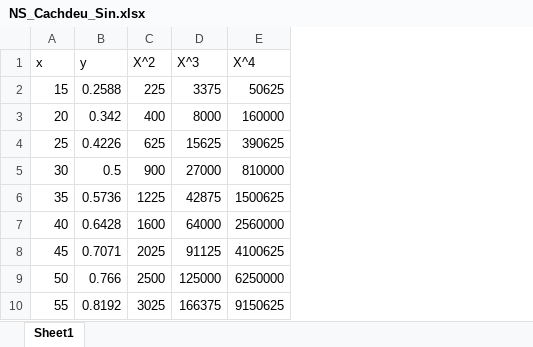
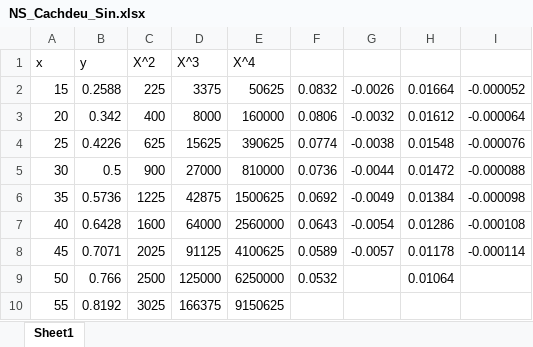
Before and after one commit to PhamTuanHiep/Code-PPS, an Excel workbook: Data/NS_Cachdeu_Sin.xlsx, sheet Sheet1, drawn as a sheet; values as stored, in another font and other column widths than the file's, no borders; the diff names each change by its address in the sheet, - before the commit and + after, or states it on an @@ line.

```diff
--- a/Data/NS_Cachdeu_Sin.xlsx (sheet Sheet1)
+++ b/Data/NS_Cachdeu_Sin.xlsx (sheet Sheet1)
+column F, rows 2-9: 0.0832 | 0.0806 | 0.0774 | 0.0736 | 0.0692 | 0.0643 | 0.0589 | 0.0532
+column G, rows 2-8: -0.0026 | -0.0032 | -0.0038 | -0.0044 | -0.0049 | -0.0054 | -0.0057
+column H, rows 2-9: 0.01664 | 0.01612 | 0.01548 | 0.01472 | 0.01384 | 0.01286 | 0.01178 | 0.01064
+column I, rows 2-8: -0.000052 | -0.000064 | -0.000076 | -0.000088 | -0.000098 | -0.000108 | -0.000114
```
Also changed, not shown: Data/OLS_test_Gamma.xlsx, Data/data GK 20231 PPS.xlsx, 17 other files.
